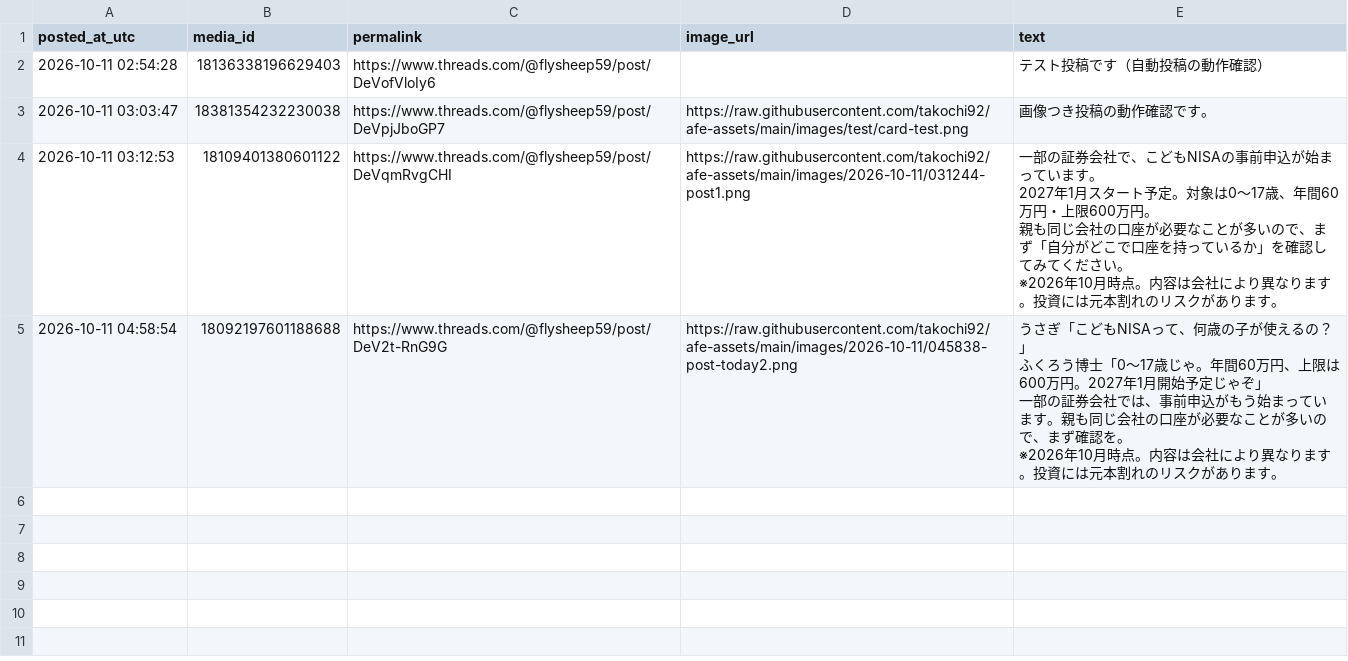
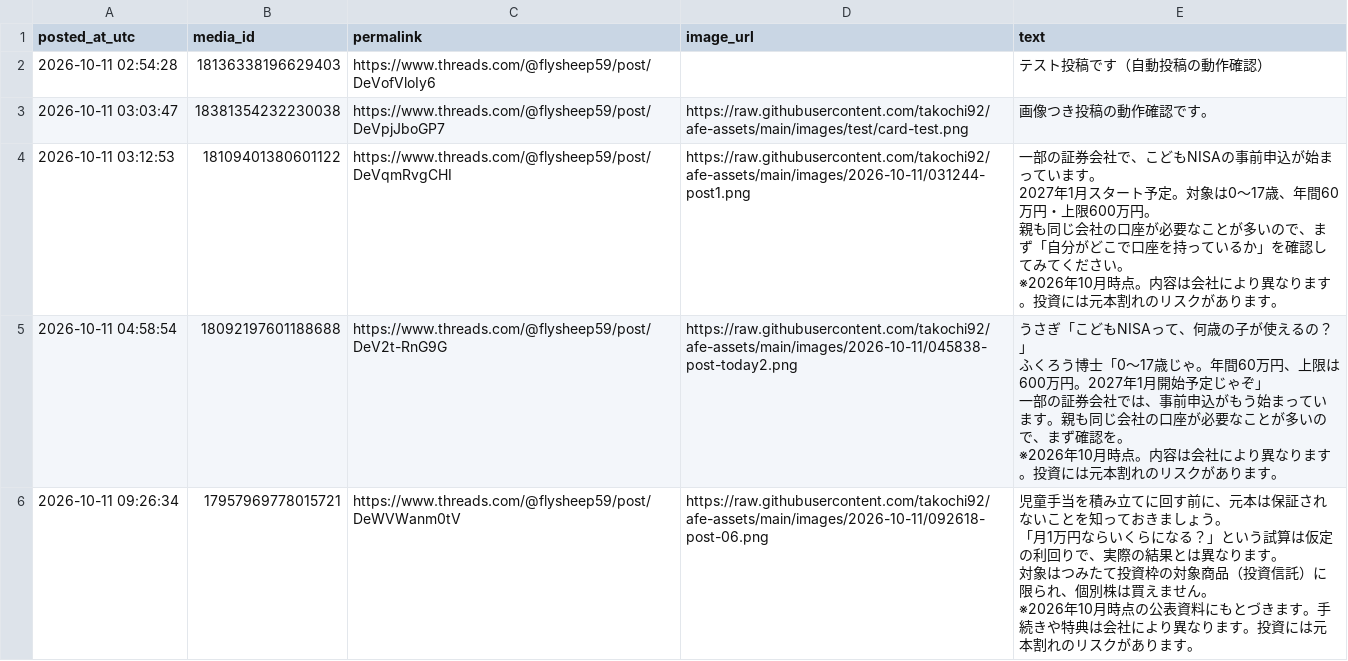
Before and after one commit to takochi92/afe, a CSV file: records/posts.csv, drawn as a sheet.

```diff
--- a/records/posts.csv
+++ b/records/posts.csv
@@ -11 +11,5 @@ posted_at_utc,media_id,permalink,image_url,text
 ※2026年10月時点。内容は会社により異なります。投資には元本割れのリスクがあります。"
+2026-10-11 09:26:34,17957969778015721,https://www.threads.com/@flysheep59/post/DeWVWanm0tV,https://raw.githubusercontent.com/takochi92/afe-assets/main/images/2026-10-11/092618-post-06.png,"児童手当を積み立てに回す前に、元本は保証されないことを知っておきましょう。
+「月1万円ならいくらになる？」という試算は仮定の利回りで、実際の結果とは異なります。
+対象はつみたて投資枠の対象商品（投資信託）に限られ、個別株は買えません。
+※2026年10月時点の公表資料にもとづきます。手続きや特典は会社により異なります。投資には元本割れのリスクがあります。"
```
Also changed, not shown: 1 other file.
